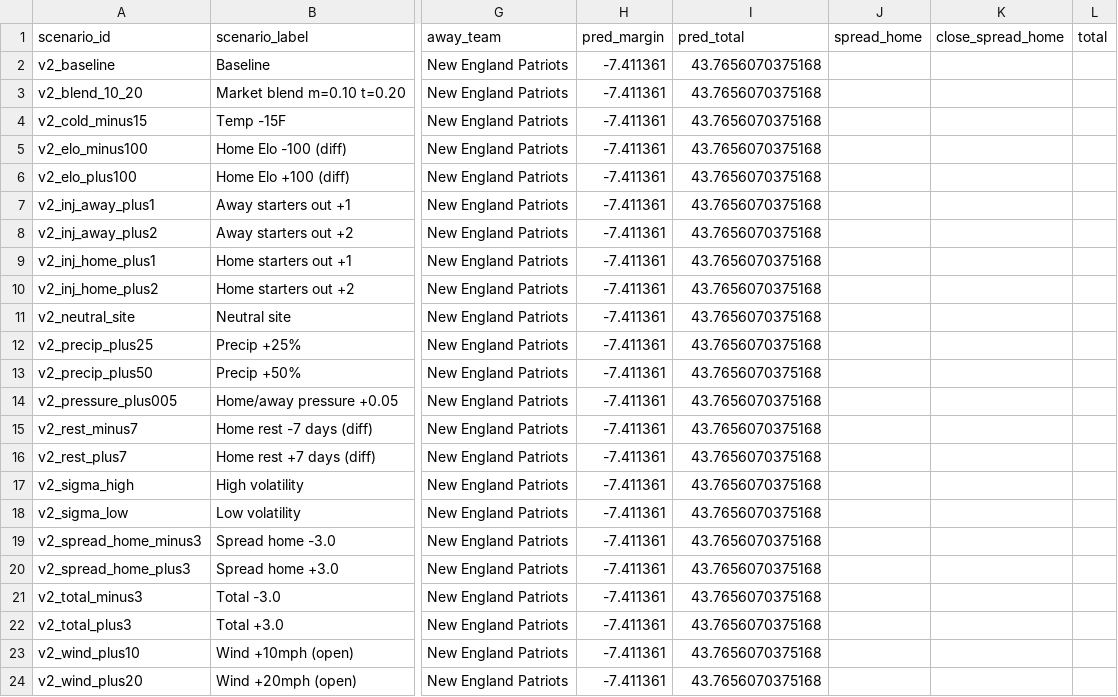
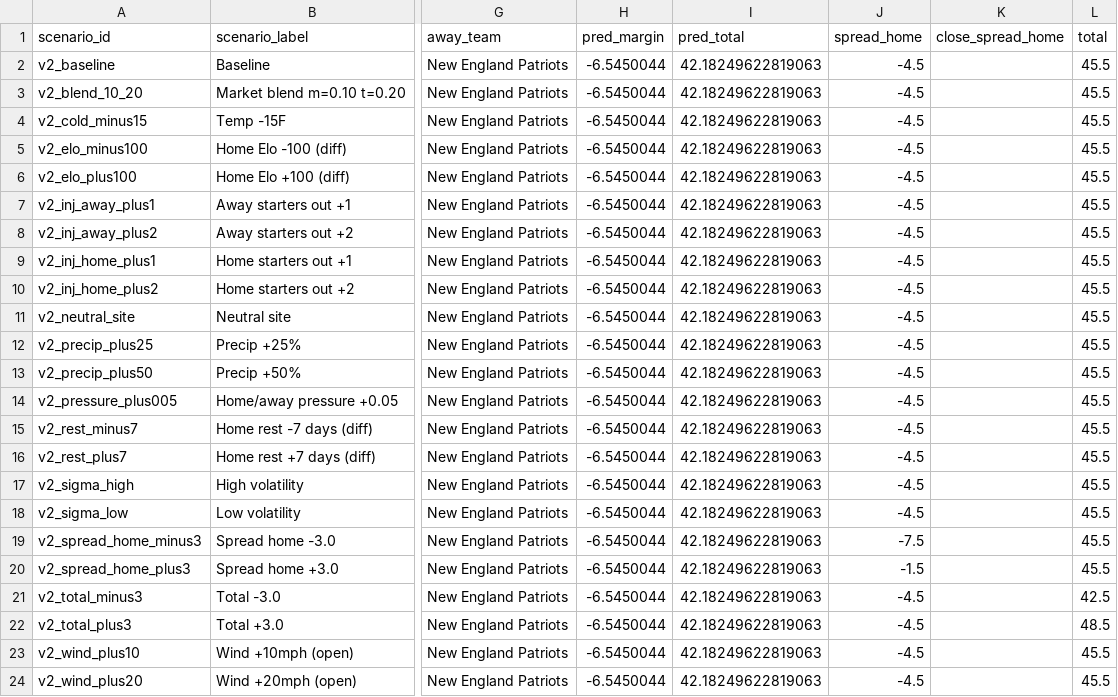
Before and after one commit to mostgood1/NFL-Betting, a CSV file: nfl_compare/data/backtests/2025_wk22/sim_scenario_inputs.csv, drawn as a sheet; only a part is shown, gaps mark what is left out; the diff names each change by its address in the sheet, - before the commit and + after, or states it on an @@ line.

```diff
--- a/nfl_compare/data/backtests/2025_wk22/sim_scenario_inputs.csv
+++ b/nfl_compare/data/backtests/2025_wk22/sim_scenario_inputs.csv
-H2:H24 (pred_margin): -7.411361
+H2:H24 (pred_margin): -6.5450044
-I2:I24 (pred_total): 43.7656070375168
+I2:I24 (pred_total): 42.18249622819063
-J2:J18 (spread_home): (empty)
+J2:J18 (spread_home): -4.5
-L2:L20 (total): (empty)
+L2:L20 (total): 45.5
-J19 (spread_home): (empty)
+J19 (spread_home): -7.5
-J20 (spread_home): (empty)
+J20 (spread_home): -1.5
-J21:J24 (spread_home): (empty)
+J21:J24 (spread_home): -4.5
-L21 (total): (empty)
+L21 (total): 42.5
-L22 (total): (empty)
+L22 (total): 48.5
-L23:L24 (total): (empty)
+L23:L24 (total): 45.5
```
Also changed, not shown: nfl_compare/data/backtests/2025_wk22/player_props_scenarios.csv, nfl_compare/data/backtests/2025_wk22/sim_probs_scenarios.csv, 10 other files.
